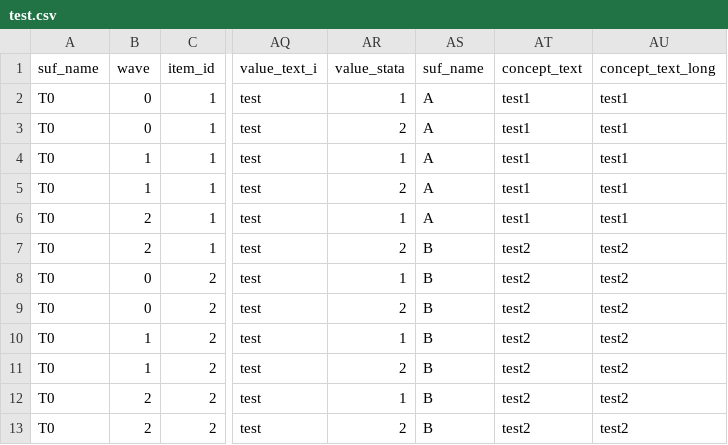
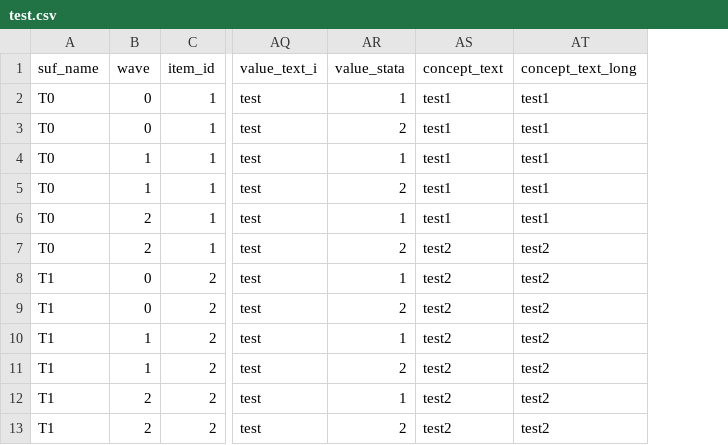
Before and after one commit to mwkoomen/tree2_metadata, a CSV file: data/test.csv, drawn as a sheet; only a part is shown, gaps mark what is left out; the diff names each change by its address in the sheet, - before the commit and + after, or states it on an @@ line.

Commit message:
Update test.csv

```diff
--- a/data/test.csv
+++ b/data/test.csv
-column AS (suf_name), rows 2-13: A | A | A | A | A | B | B | B | B | B | B | B
-A8:A13 (suf_name): T0
+A8:A13 (suf_name): T1
```
